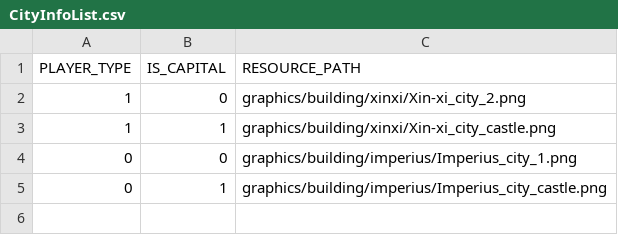
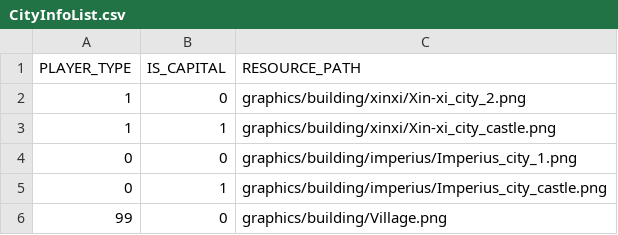
Before and after one commit to HUMANIII/Polytopia, a CSV file: Polytopia-bin/Scripts/CityInfoList.csv, drawn as a sheet.

```diff
--- a/Polytopia-bin/Scripts/CityInfoList.csv
+++ b/Polytopia-bin/Scripts/CityInfoList.csv
@@ -5 +5,2 @@ PLAYER_TYPE,IS_CAPITAL,RESOURCE_PATH
 0,1,graphics/building/imperius/Imperius_city_castle.png
+99,0,graphics/building/Village.png
```
Also changed, not shown: Polytopia-bin/Scripts/SceneTitleResourceList.csv, Polytopia-bin/Scripts/UnitsInfoList.csv, 53 other files.
